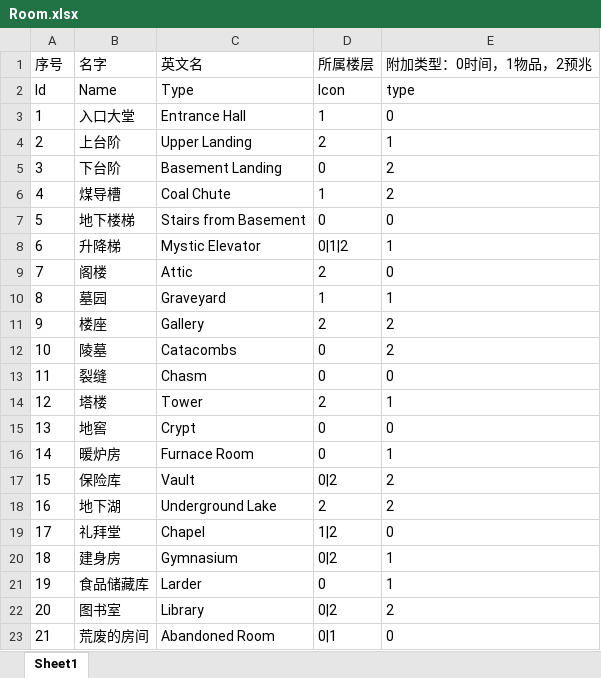
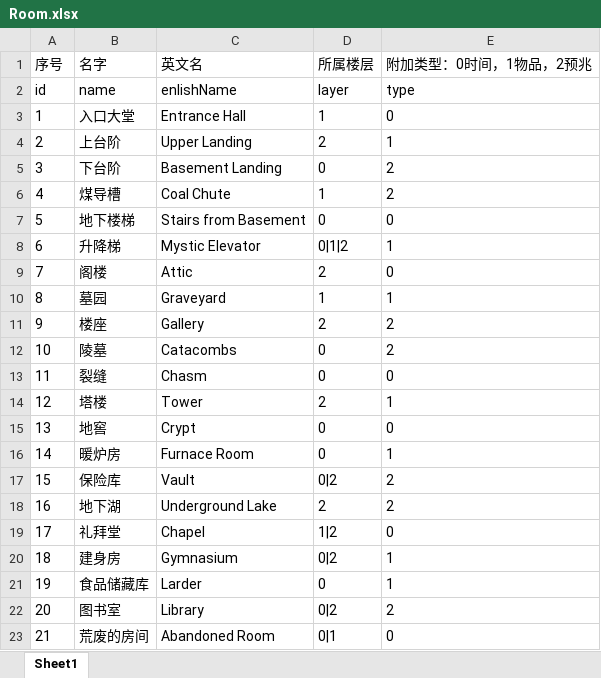
Before and after one commit to qingnia/DangeHouseServer, an Excel workbook: tables/Room.xlsx, sheet Sheet1, drawn as a sheet; values as stored, in another font and other column widths than the file's, no borders; conditional formats not drawn; removed rows and columns are numbered as before the commit, all else as after; the diff names each change by its address in the sheet, - before the commit and + after, or states it on an @@ line.

```diff
--- a/tables/Room.xlsx (sheet Sheet1)
+++ b/tables/Room.xlsx (sheet Sheet1)
-row 2: Id | Name | Type | Icon | type
+row 2: id | name | enlishName | layer | type
```
Also changed, not shown: 10 other files.
